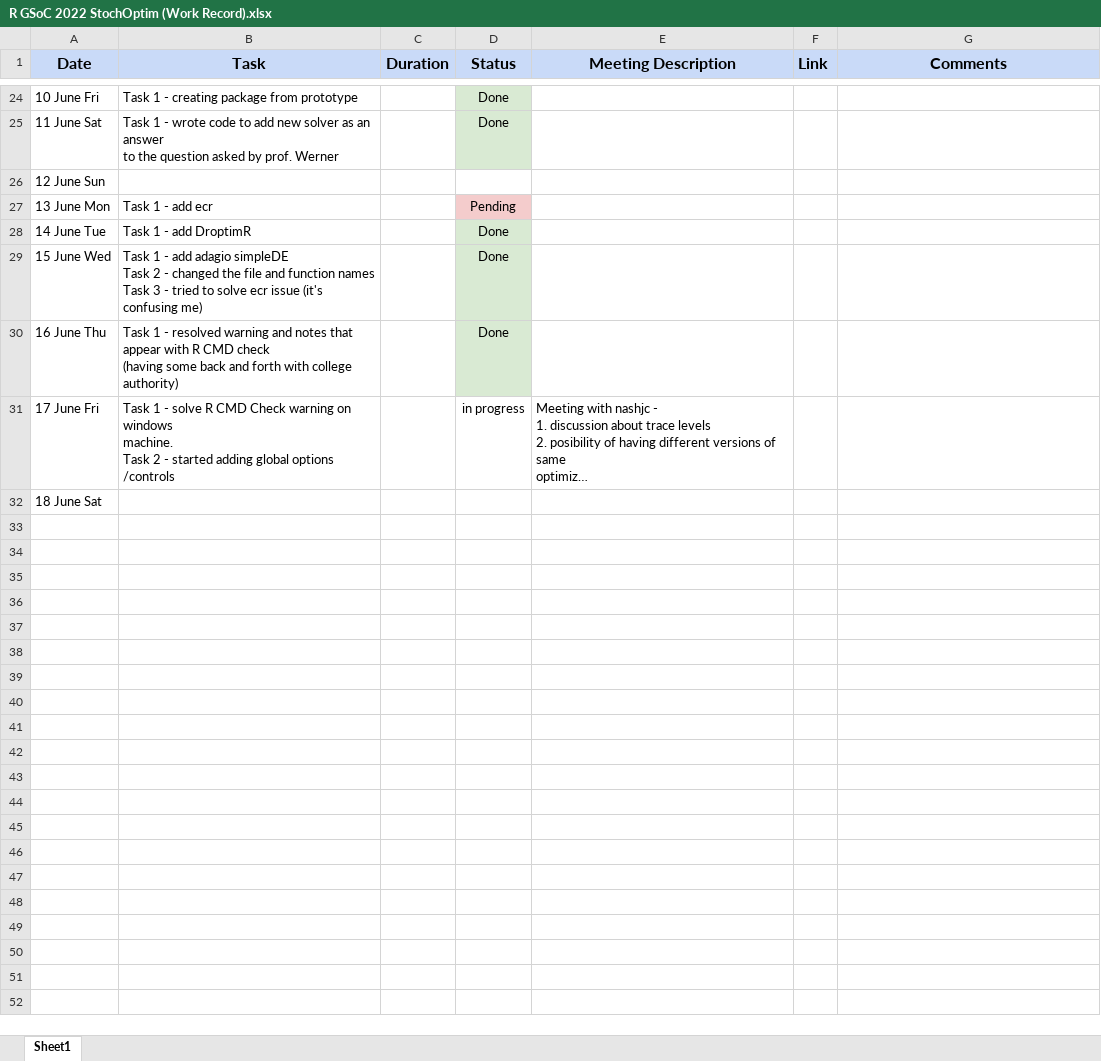
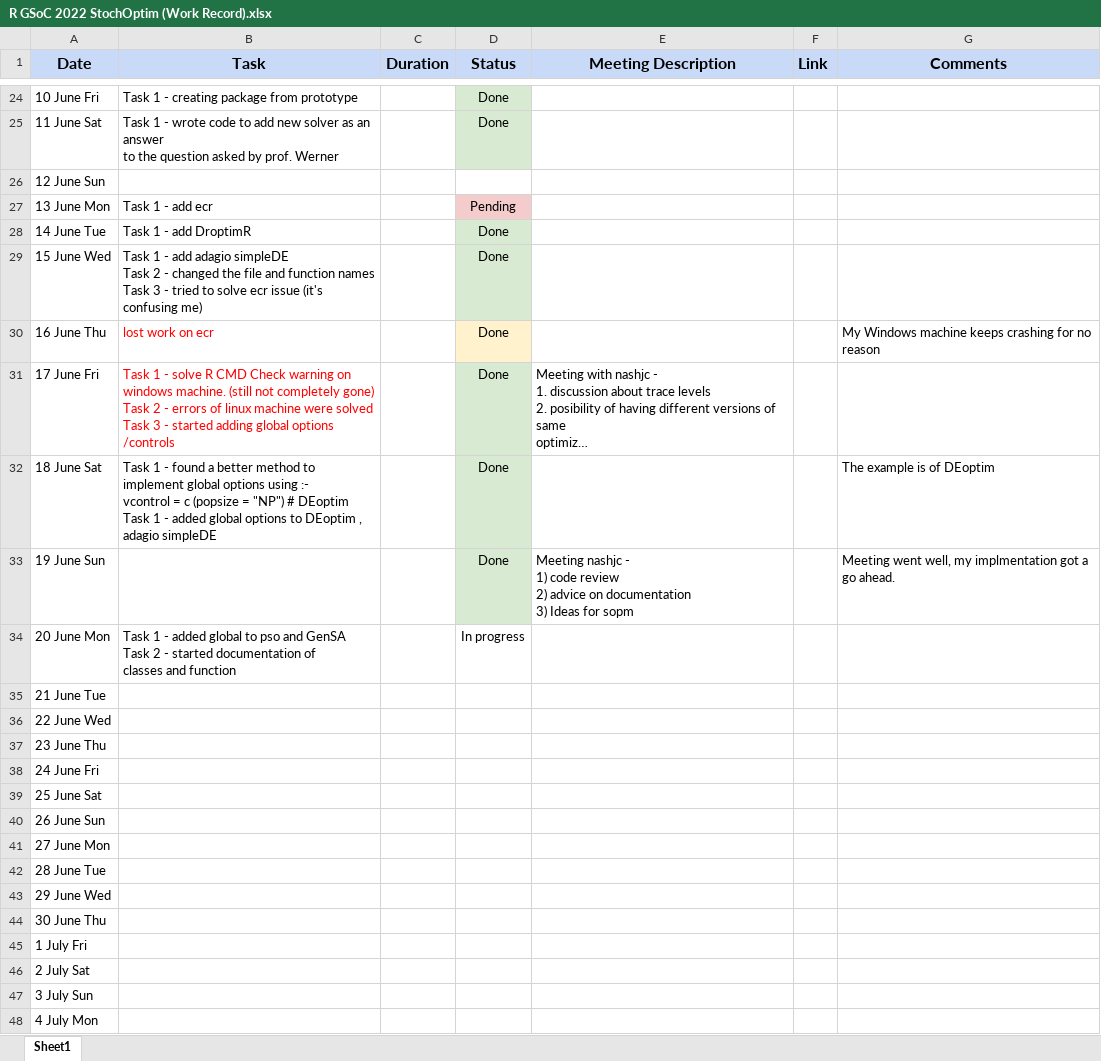
Before and after one commit to SudoWodo/StochOptim, an Excel workbook: R GSoC 2022 StochOptim (Work Record).xlsx, sheet Sheet1, drawn as a sheet; only a part is shown, gaps mark what is left out; long unchanged cells end in …; values as stored, in another font and other column widths than the file's, no borders; ↵ is a line break in a cell; the diff covers the shown part only; the diff names each change by its address in the sheet, - before the commit and + after, or states it on an @@ line.

Commit message:
update work record

```diff
--- a/R GSoC 2022 StochOptim (Work Record).xlsx (sheet Sheet1)
+++ b/R GSoC 2022 StochOptim (Work Record).xlsx (sheet Sheet1)
-B30 (Task): Task 1 - resolved warning and notes that ↵ appear with R CMD check ↵ (having some back and forth with college authority)
+B30 (Task): lost work on ecr
-B30:B31 text colour: black
+B30:B31 text colour: #FF0000
-D30 fill: #D9EAD3
+D30 fill: #FFF2CC
-G30 (Comments): (empty)
+G30 (Comments): My Windows machine keeps crashing for no reason
-B31 (Task): …windows ↵ machine. ↵ Task 2 - started…
+B31 (Task): …windows machine. (still not completely gone) ↵ Task 2 - errors of linux machine were solved ↵ Task 3 - started…
-D31 (Status): in progress
+D31 (Status): Done
-D31:D32 fill: none
+D31:D32 fill: #D9EAD3
-B32 (Task): (empty)
+B32 (Task): Task 1 - found a better method to implement global options using :- ↵ vcontrol = c (popsize = "NP") # DEoptim ↵ Task 1 - added global options to DEoptim , ↵ adagio simpleDE
-D32 (Status): (empty)
+D32 (Status): Done
-G32 (Comments): (empty)
+G32 (Comments): The example is of DEoptim
+row 33: 19 June Sun |  |  | Done | Meeting nashjc - ↵ 1) code review ↵ 2) advice on documentation ↵ 3) Ideas for sopm |  | Meeting went well, my implmentation got a go ahead.
+row 34: 20 June Mon | Task 1 - added global to pso and GenSA ↵ Task 2 - started documentation of ↵ classes and function |  | In progress
+row 35: 21 June Tue
+row 36: 22 June Wed
+row 37: 23 June Thu
+row 38: 24 June Fri
+row 39: 25 June Sat
+row 40: 26 June Sun
+row 41: 27 June Mon
+row 42: 28 June Tue
+row 43: 29 June Wed
+row 44: 30 June Thu
+row 45: 1 July Fri
+row 46: 2 July Sat
+row 47: 3 July Sun
+row 48: 4 July Mon
```
Also changed, not shown: 9 added rows elsewhere in this sheet, 1 other file.
